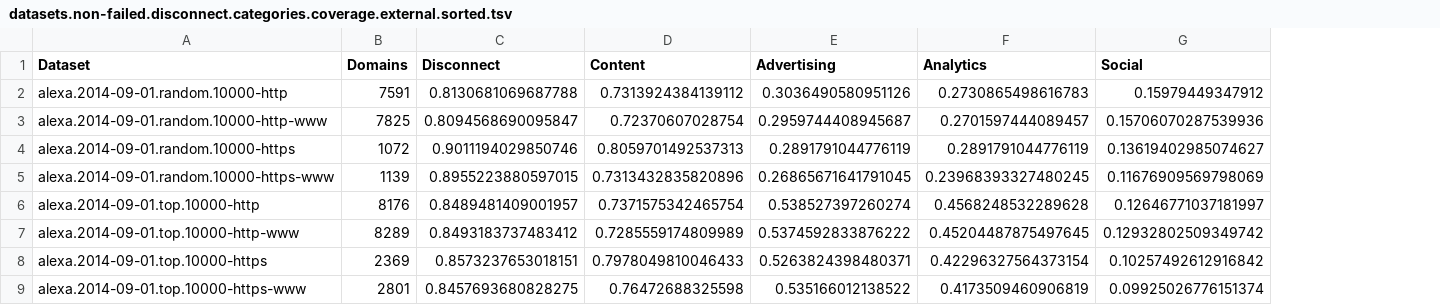
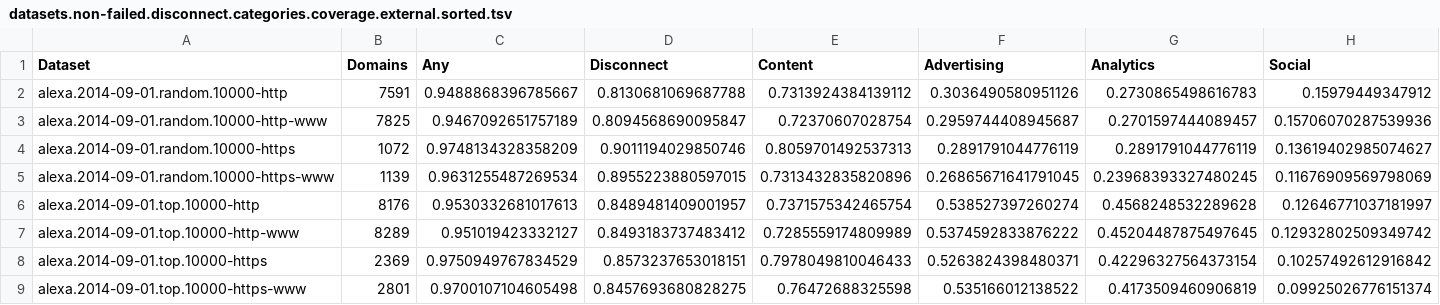
Before and after one commit to joelpurra/more-tracked-paper, a TSV file: report/datasets.non-failed.disconnect.categories.coverage.external.sorted.tsv, drawn as a sheet; only a part is shown; the diff names each change by its address in the sheet, - before the commit and + after, or states it on an @@ line.

Commit message:
Add 'any' match column to Disconnect's category match table, bar to graph

```diff
--- a/report/datasets.non-failed.disconnect.categories.coverage.external.sorted.tsv
+++ b/report/datasets.non-failed.disconnect.categories.coverage.external.sorted.tsv
+column C (Any), rows 2-9: 0.9488868396785667 | 0.9467092651757189 | 0.9748134328358209 | 0.9631255487269534 | 0.9530332681017613 | 0.951019423332127 | 0.9750949767834529 | 0.9700107104605498
```
Also changed, not shown: 1 other file.
